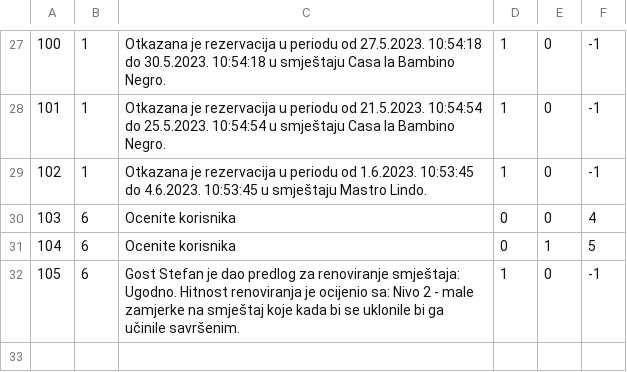
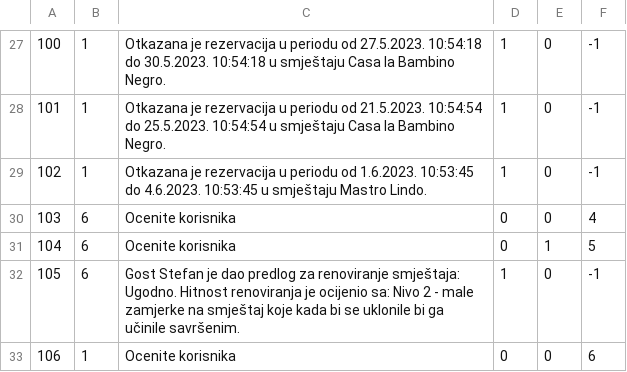
Before and after one commit to uslje13/turisticka-agencija, a CSV file: TravelAgency/Resources/Data/notification.csv, drawn as a sheet; only a part is shown, gaps mark what is left out; the diff names each change by its address in the sheet, - before the commit and + after, or states it on an @@ line.

```diff
--- a/TravelAgency/Resources/Data/notification.csv
+++ b/TravelAgency/Resources/Data/notification.csv
+row 33: 106 | 1 | Ocenite korisnika | 0 | 0 | 6
```
Also changed, not shown: 6 other files.
